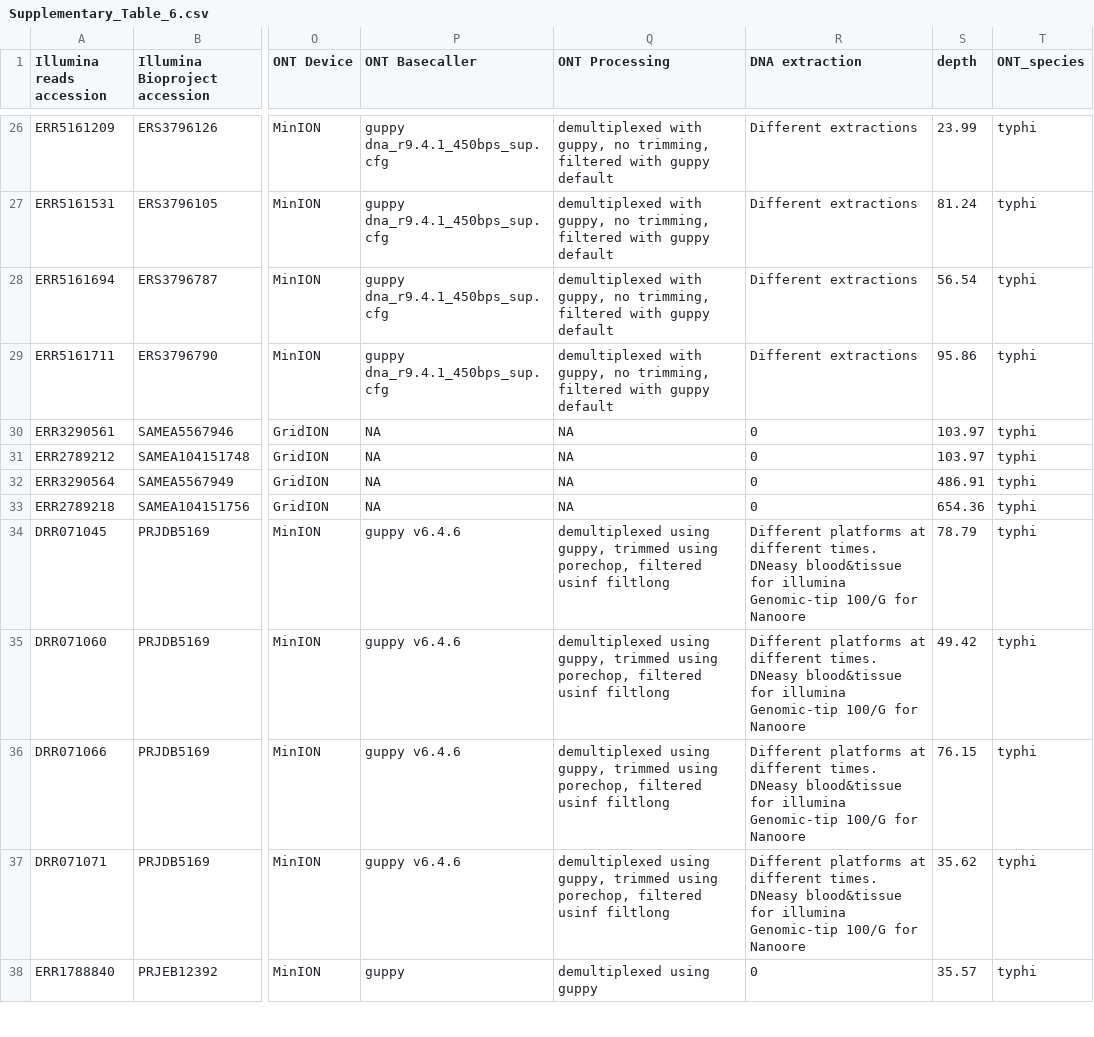
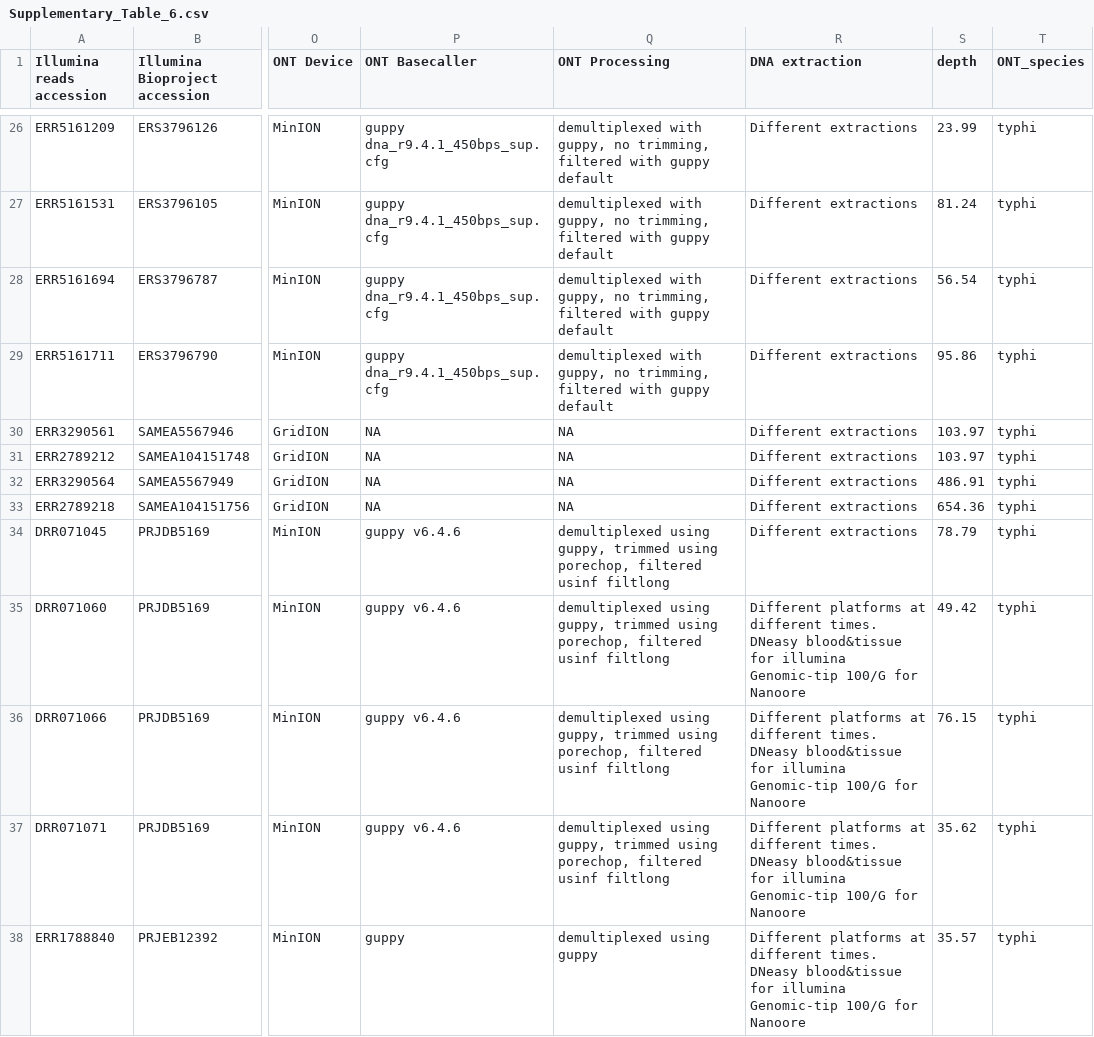
Before and after one commit to typhoidgenomics/TyphoidGenomicsConsortiumMykrobe, a CSV file: Supplementary_Table_6.csv, drawn as a sheet; only a part is shown, gaps mark what is left out; the diff covers the shown part only; the diff names each change by its address in the sheet, - before the commit and + after, or states it on an @@ line.

```diff
--- a/Supplementary_Table_6.csv
+++ b/Supplementary_Table_6.csv
-R30:R33 (DNA extraction): 0
+R30:R33 (DNA extraction): Different extractions
-R34 (DNA extraction): Different platforms at different times. DNeasy blood&tissue for illumina Genomic-tip 100/G for Nanoore
+R34 (DNA extraction): Different extractions
-R38 (DNA extraction): 0
+R38 (DNA extraction): Different platforms at different times. DNeasy blood&tissue for illumina Genomic-tip 100/G for Nanoore
```
Also changed, not shown: 93 edited cells elsewhere in this file, 2 other files.
